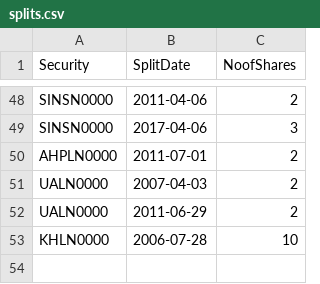
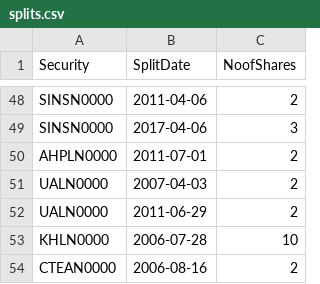
Before and after one commit to dratnadiwakara/fin4820, a CSV file: splits.csv, drawn as a sheet; only a part is shown, gaps mark what is left out; the diff names each change by its address in the sheet, - before the commit and + after, or states it on an @@ line.

Commit message:
Update splits.csv

```diff
--- a/splits.csv
+++ b/splits.csv
+row 54: CTEAN0000 | 2006-08-16 | 2
```
